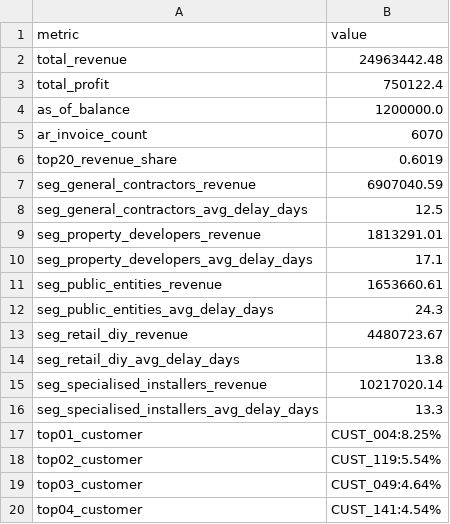
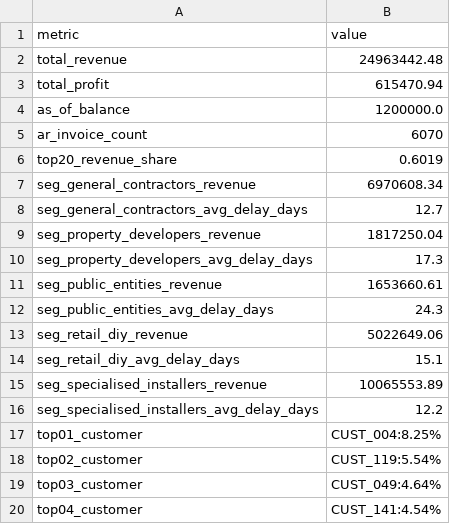
Before and after one commit to sharkolsdj/headroom-monitor, a CSV file: data/synthetic/S7_partial_payments/overview.csv, drawn as a sheet; only a part is shown.

```diff
--- a/data/synthetic/S7_partial_payments/overview.csv
+++ b/data/synthetic/S7_partial_payments/overview.csv
@@ -2,3 +2,3 @@ metric,value
 total_revenue,24963442.48
-total_profit,750122.4
+total_profit,615470.94
 as_of_balance,1200000.0
@@ -6,12 +6,12 @@ ar_invoice_count,6070
 top20_revenue_share,0.6019
-seg_general_contractors_revenue,6907040.59
-seg_general_contractors_avg_delay_days,12.5
-seg_property_developers_revenue,1813291.01
-seg_property_developers_avg_delay_days,17.1
+seg_general_contractors_revenue,6970608.34
+seg_general_contractors_avg_delay_days,12.7
+seg_property_developers_revenue,1817250.04
+seg_property_developers_avg_delay_days,17.3
 seg_public_entities_revenue,1653660.61
 seg_public_entities_avg_delay_days,24.3
-seg_retail_diy_revenue,4480723.67
-seg_retail_diy_avg_delay_days,13.8
-seg_specialised_installers_revenue,10217020.14
-seg_specialised_installers_avg_delay_days,13.3
+seg_retail_diy_revenue,5022649.06
+seg_retail_diy_avg_delay_days,15.1
+seg_specialised_installers_revenue,10065553.89
+seg_specialised_installers_avg_delay_days,12.2
 top01_customer,CUST_004:8.25%
```
Also changed, not shown: data/synthetic/S7_partial_payments/ap_invoices.csv, data/synthetic/S7_partial_payments/ar_receipts.csv, 12 other files.
